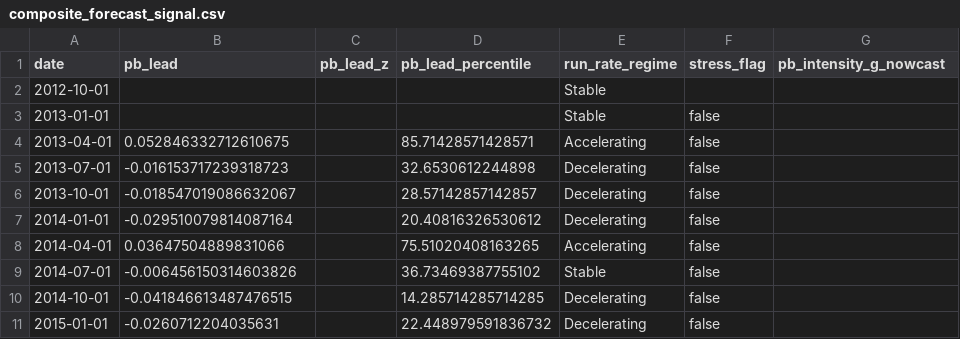
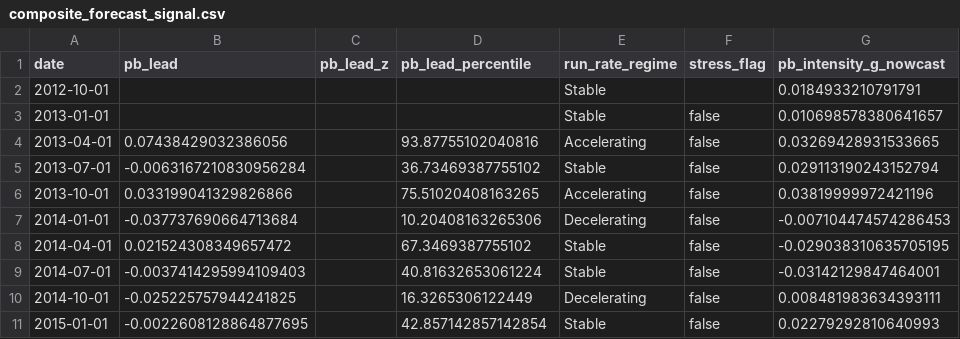
Before and after one commit to jgridifier/FinancingPrivateCredit, a CSV file: reports/pblli/20260116/composite_forecast_signal.csv, drawn as a sheet; only a part is shown; the diff covers the shown part only.

```diff
--- a/reports/pblli/20260116/composite_forecast_signal.csv
+++ b/reports/pblli/20260116/composite_forecast_signal.csv
@@ -1,11 +1,11 @@
 date,pb_lead,pb_lead_z,pb_lead_percentile,run_rate_regime,stress_flag,pb_intensity_g_nowcast
-2012-10-01,,,,Stable,,
-2013-01-01,,,,Stable,false,
-2013-04-01,0.052846332712610675,,85.71428571428571,Accelerating,false,
-2013-07-01,-0.016153717239318723,,32.6530612244898,Decelerating,false,
-2013-10-01,-0.018547019086632067,,28.57142857142857,Decelerating,false,
-2014-01-01,-0.029510079814087164,,20.40816326530612,Decelerating,false,
-2014-04-01,0.03647504889831066,,75.51020408163265,Accelerating,false,
-2014-07-01,-0.006456150314603826,,36.73469387755102,Stable,false,
-2014-10-01,-0.041846613487476515,,14.285714285714285,Decelerating,false,
-2015-01-01,-0.0260712204035631,,22.448979591836732,Decelerating,false,
+2012-10-01,,,,Stable,,0.0184933210791791
+2013-01-01,,,,Stable,false,0.010698578380641657
+2013-04-01,0.07438429032386056,,93.87755102040816,Accelerating,false,0.03269428931533665
+2013-07-01,-0.0063167210830956284,,36.73469387755102,Stable,false,0.029113190243152794
+2013-10-01,0.033199041329826866,,75.51020408163265,Accelerating,false,0.03819999972421196
+2014-01-01,-0.037737690664713684,,10.20408163265306,Decelerating,false,-0.007104474574286453
+2014-04-01,0.021524308349657472,,67.3469387755102,Stable,false,-0.029038310635705195
+2014-07-01,-0.0037414295994109403,,40.81632653061224,Stable,false,-0.03142129847464001
+2014-10-01,-0.025225757944241825,,16.3265306122449,Decelerating,false,0.008481983634393111
+2015-01-01,-0.0022608128864877695,,42.857142857142854,Stable,false,0.02279292810640993
```
Also changed, not shown: 159 edited cells elsewhere in this file, reports/pblli/20260116/pblli_full_dataset.csv, reports/pblli/20260116/shadow_nowcast_estimates.csv, 8 other files.
